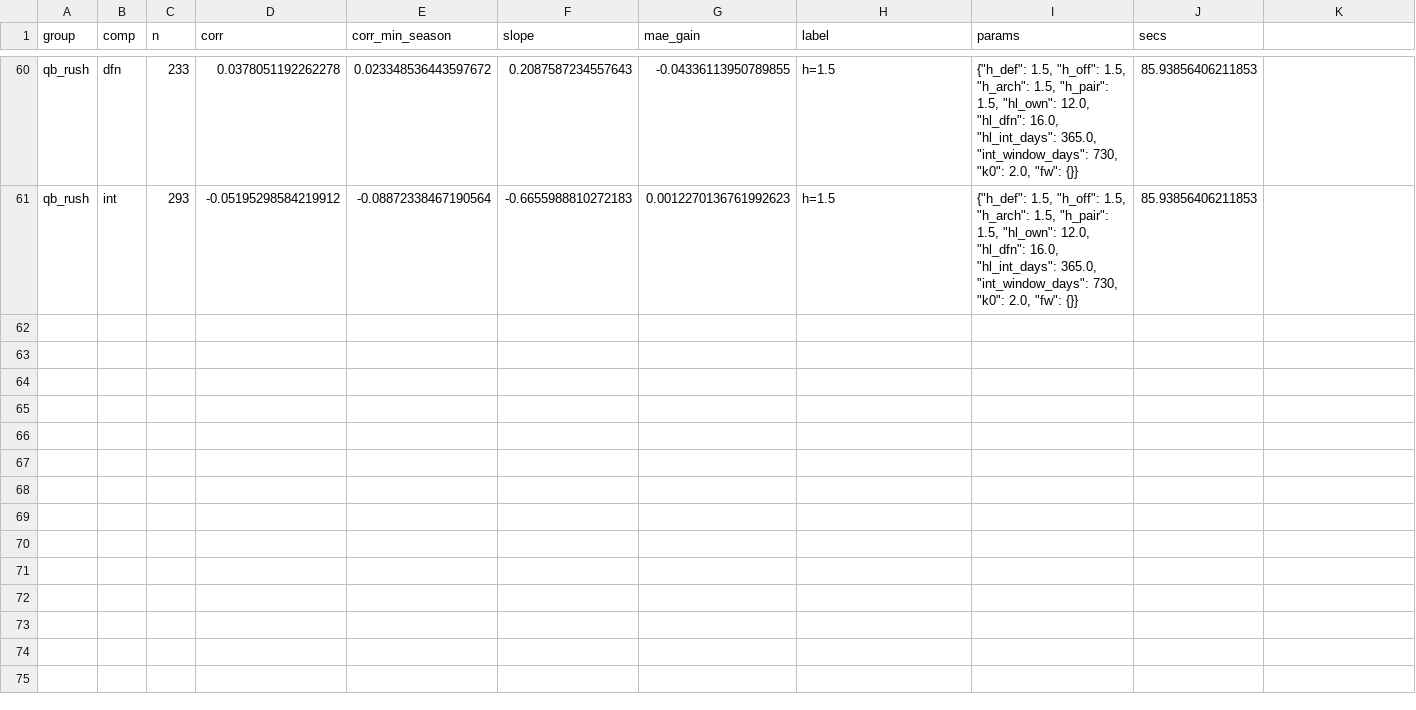
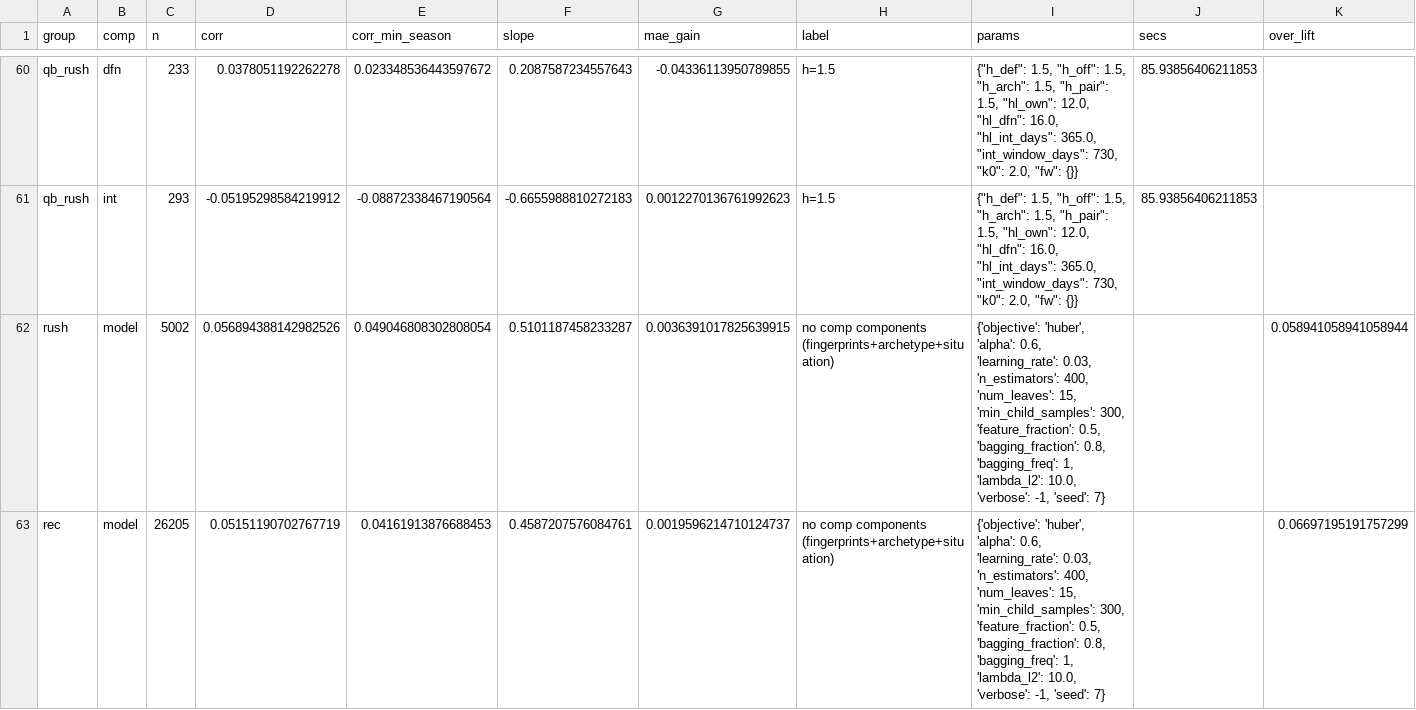
Before and after one commit to Lgulle1/Script-the-slate, a CSV file: records/tuning/comps2_ladder.csv, drawn as a sheet; only a part is shown, gaps mark what is left out; the diff covers the shown part only.

```diff
--- a/records/tuning/comps2_ladder.csv
+++ b/records/tuning/comps2_ladder.csv
@@ -1 +1 @@
-group,comp,n,corr,corr_min_season,slope,mae_gain,label,params,secs
+group,comp,n,corr,corr_min_season,slope,mae_gain,label,params,secs,over_lift
@@ -61,0 +62,2 @@ qb_rush,int,293,-0.05195298584219912,-0.08872338467190564,-0.6655988810272183,0.
+rush,model,5002,0.056894388142982526,0.049046808302808054,0.5101187458233287,0.0036391017825639915,no comp components (fingerprints+archetype+situation),"{'objective': 'huber', 'alpha': 0.6, 'learning_rate': 0.03, 'n_estimators': 400, 'num_leaves': 15, 'min_child_samples': 300, 'feature_fraction': 0.5, 'bagging_fraction': 0.8, 'bagging_freq': 1, 'lambda_l2': 10.0, 'verbose': -1, 'seed': 7}",,0.058941058941058944
+rec,model,26205,0.05151190702767719,0.04161913876688453,0.4587207576084761,0.0019596214710124737,no comp components (fingerprints+archetype+situation),"{'objective': 'huber', 'alpha': 0.6, 'learning_rate': 0.03, 'n_estimators': 400, 'num_leaves': 15, 'min_child_samples': 300, 'feature_fraction': 0.5, 'bagging_fraction': 0.8, 'bagging_freq': 1, 'lambda_l2': 10.0, 'verbose': -1, 'seed': 7}",,0.06697195191757299
```
Also changed, not shown: 2 added rows elsewhere in this file.
